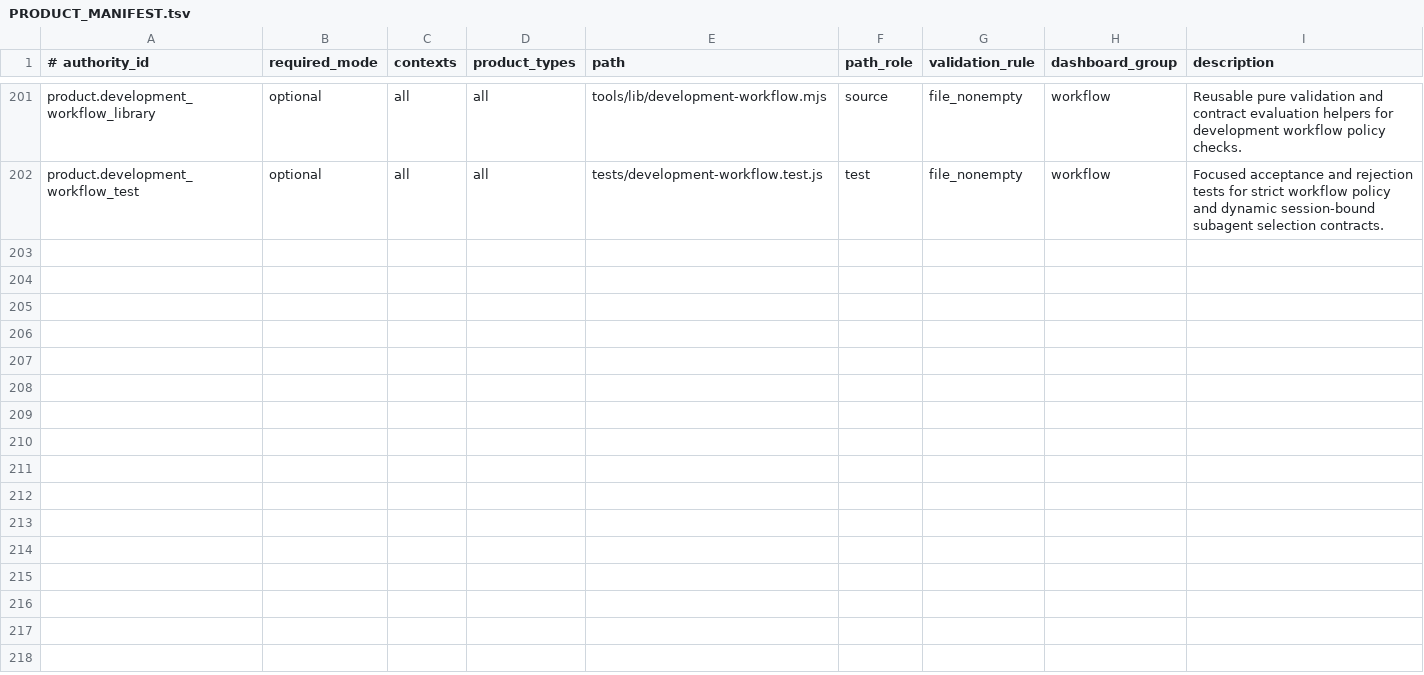
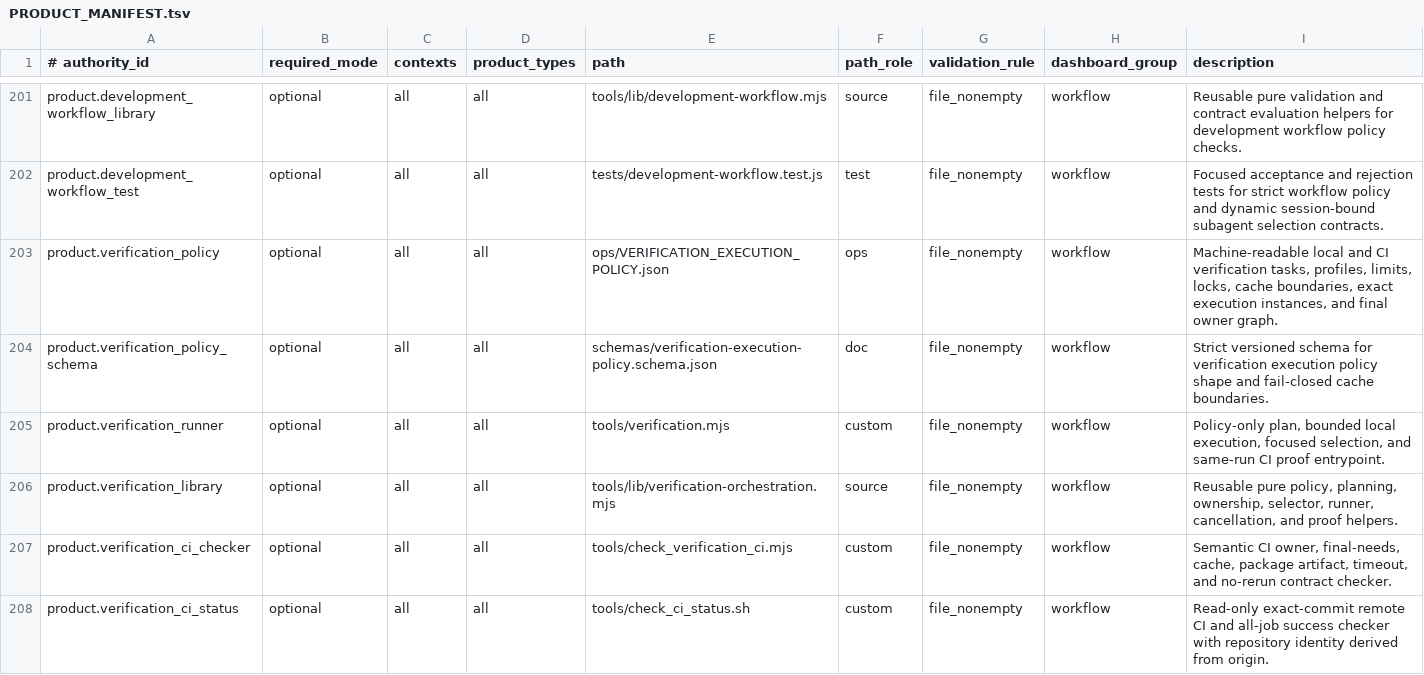
Before and after one commit to xxxMasahiro/trace-cue, a TSV file: ops/PRODUCT_MANIFEST.tsv, drawn as a sheet; only a part is shown, gaps mark what is left out; the diff covers the shown part only.

Commit message:
feat: compose verification execution and CI

```diff
--- a/ops/PRODUCT_MANIFEST.tsv
+++ b/ops/PRODUCT_MANIFEST.tsv
@@ -202 +202,7 @@ product.development_workflow_library	optional	all	all	tools/lib/development-work
 product.development_workflow_test	optional	all	all	tests/development-workflow.test.js	test	file_nonempty	workflow	Focused acceptance and rejection tests for strict workflow policy and dynamic session-bound subagent selection contracts.
+product.verification_policy	optional	all	all	ops/VERIFICATION_EXECUTION_POLICY.json	ops	file_nonempty	workflow	Machine-readable local and CI verification tasks, profiles, limits, locks, cache boundaries, exact execution instances, and final owner graph.
+product.verification_policy_schema	optional	all	all	schemas/verification-execution-policy.schema.json	doc	file_nonempty	workflow	Strict versioned schema for verification execution policy shape and fail-closed cache boundaries.
+product.verification_runner	optional	all	all	tools/verification.mjs	custom	file_nonempty	workflow	Policy-only plan, bounded local execution, focused selection, and same-run CI proof entrypoint.
+product.verification_library	optional	all	all	tools/lib/verification-orchestration.mjs	source	file_nonempty	workflow	Reusable pure policy, planning, ownership, selector, runner, cancellation, and proof helpers.
+product.verification_ci_checker	optional	all	all	tools/check_verification_ci.mjs	custom	file_nonempty	workflow	Semantic CI owner, final-needs, cache, package artifact, timeout, and no-rerun contract checker.
+product.verification_ci_status	optional	all	all	tools/check_ci_status.sh	custom	file_nonempty	workflow	Read-only exact-commit remote CI and all-job success checker with repository identity derived from origin.
```
Also changed, not shown: 6 added rows elsewhere in this file, ops/CI_MANIFEST.tsv, ops/SECURITY_MANIFEST.tsv, 48 other files.
